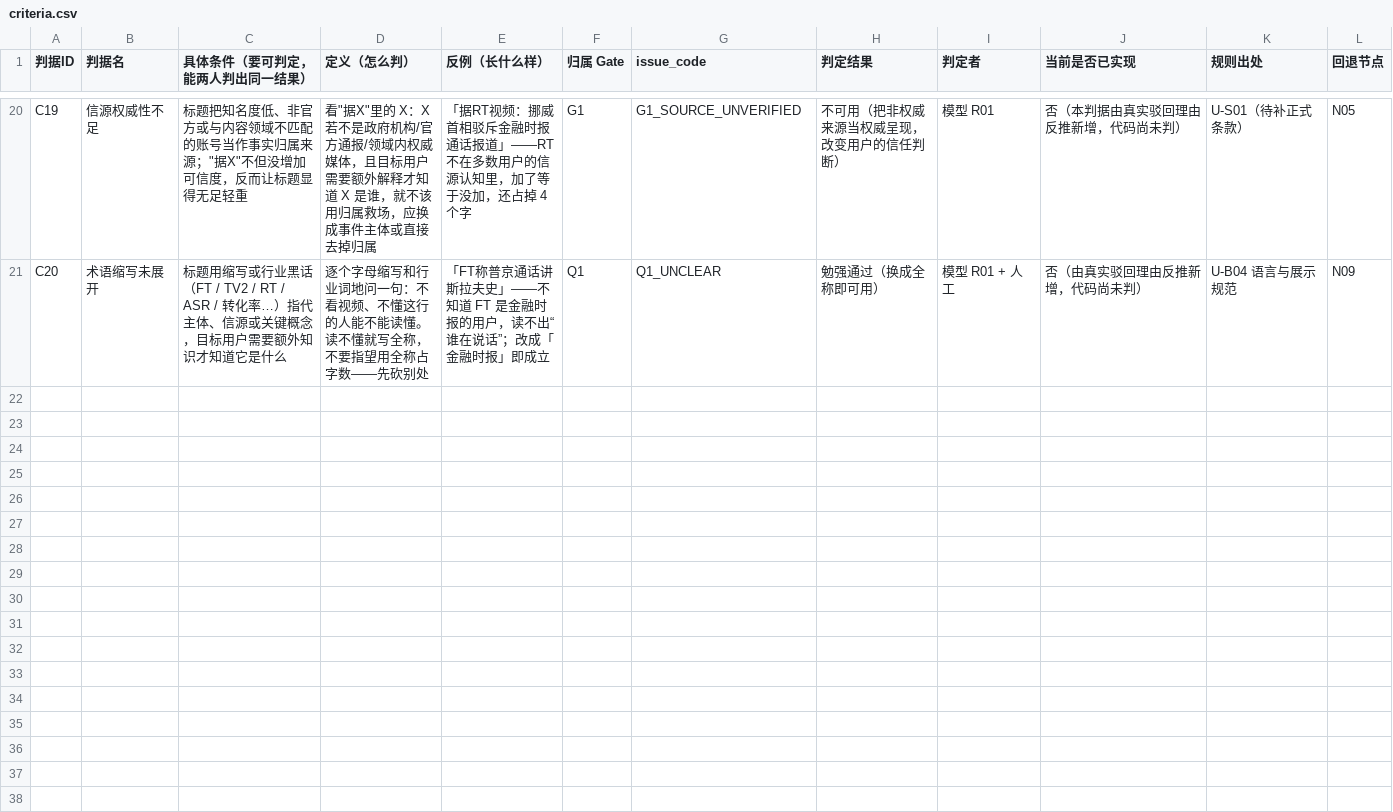
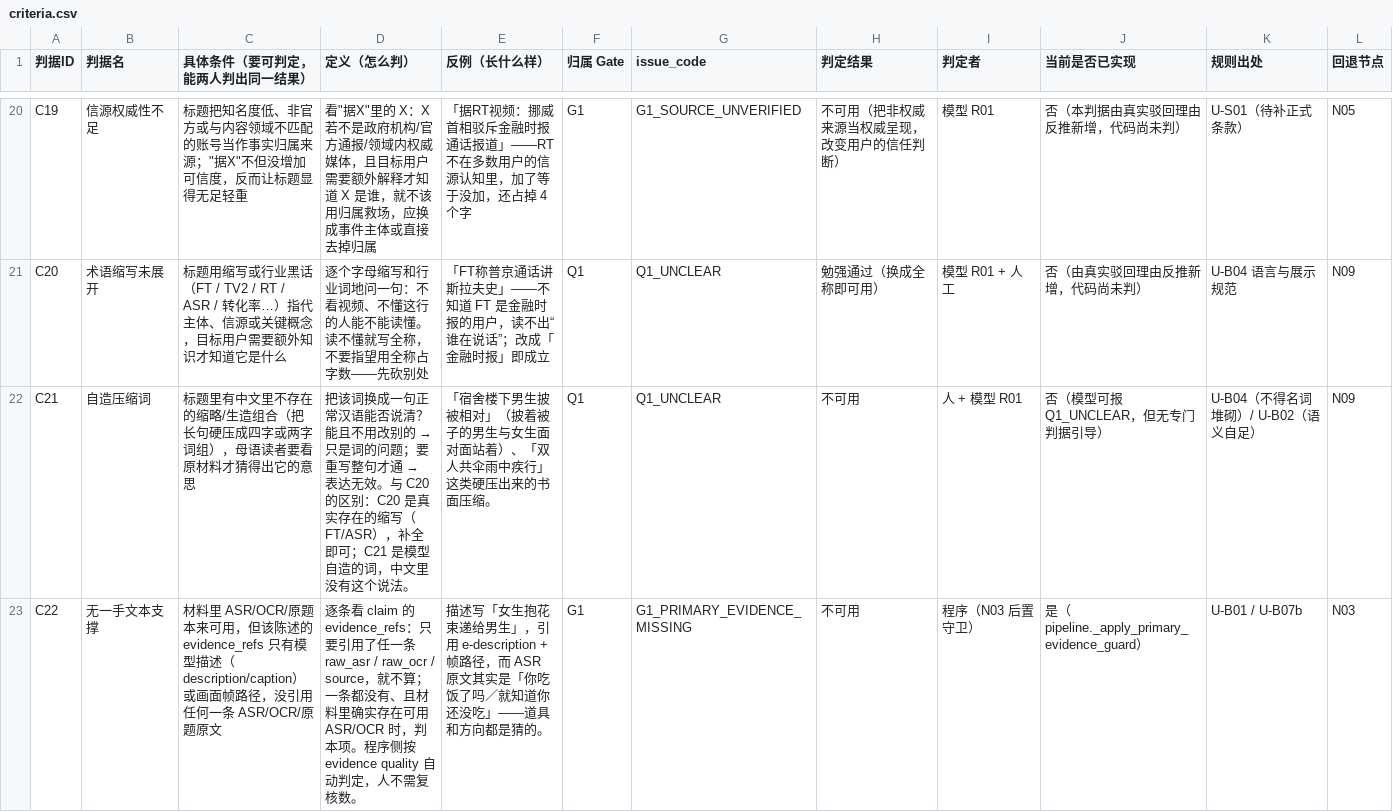
Before and after one commit to wendacpu/agentwork, a CSV file: templates/criteria.csv, drawn as a sheet; only a part is shown, gaps mark what is left out; the diff names each change by its address in the sheet, - before the commit and + after, or states it on an @@ line.

```diff
--- a/templates/criteria.csv
+++ b/templates/criteria.csv
+row 22: C21 | 自造压缩词 | 标题里有中文里不存在的缩略/生造组合（把长句硬压成四字或两字词组），母语读者要看原材料才猜得出它的意思 | 把该词换成一句正常汉语能否说清？能且不用改别的 → 只是词的问题；要重写整句才通 → 表达无效。与 C20 的区别：C20 是真实存在的缩写（FT/ASR），补全即可；C21 是模型自造的词，中文里没有这个说法。 | 「宿舍楼下男生披被相对」（披着被子的男生与女生面对面站着）、「双人共伞雨中疾行」这类硬压出来的书面压缩。 | Q1 | Q1_UNCLEAR | 不可用 | 人 + 模型 R01 | 否（模型可报 Q1_UNCLEAR，但无专门判据引导） | U-B04（不得名词堆砌）/ U-B02（语义自足） | N09
+row 23: C22 | 无一手文本支撑 | 材料里 ASR/OCR/原题本来可用，但该陈述的 evidence_refs 只有模型描述（description/caption）或画面帧路径，没引用任何一条 ASR/OCR/原题原文 | 逐条看 claim 的 evidence_refs：只要引用了任一条 raw_asr / raw_ocr / source，就不算；一条都没有、且材料里确实存在可用 ASR/OCR 时，判本项。程序侧按 evidence quality 自动判定，人不需复核数。 | 描述写「女生抱花束递给男生」，引用 e-description + 帧路径，而 ASR 原文其实是「你吃饭了吗／就知道你还没吃」——道具和方向都是猜的。 | G1 | G1_PRIMARY_EVIDENCE_MISSING | 不可用 | 程序（N03 后置守卫） | 是（pipeline._apply_primary_evidence_guard） | U-B01 / U-B07b | N03
```
Also changed, not shown: templates/gold.csv, 49 other files.
